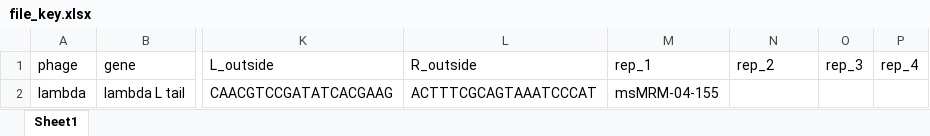
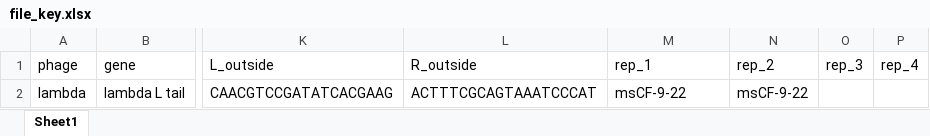
Before and after one commit to Shipman-Lab/Multiplexed_Phage_Recombitrons, an Excel workbook: file_key.xlsx, sheet Sheet1, drawn as a sheet; only a part is shown, gaps mark what is left out; values as stored, in another font and other column widths than the file's, no borders; the diff names each change by its address in the sheet, - before the commit and + after, or states it on an @@ line.

Commit message:
msCF-09 correct

```diff
--- a/file_key.xlsx (sheet Sheet1)
+++ b/file_key.xlsx (sheet Sheet1)
-M2 (rep_1): msMRM-04-155
+M2 (rep_1): msCF-9-22
-N2 (rep_2): (empty)
+N2 (rep_2): msCF-9-22
```
